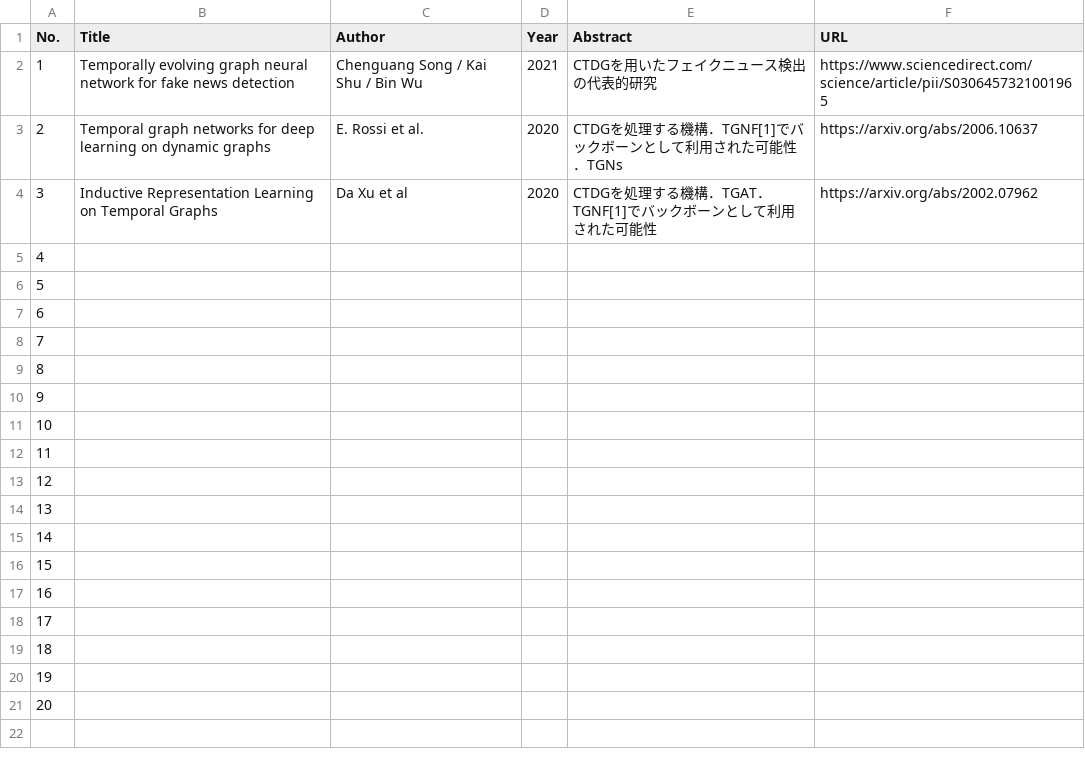
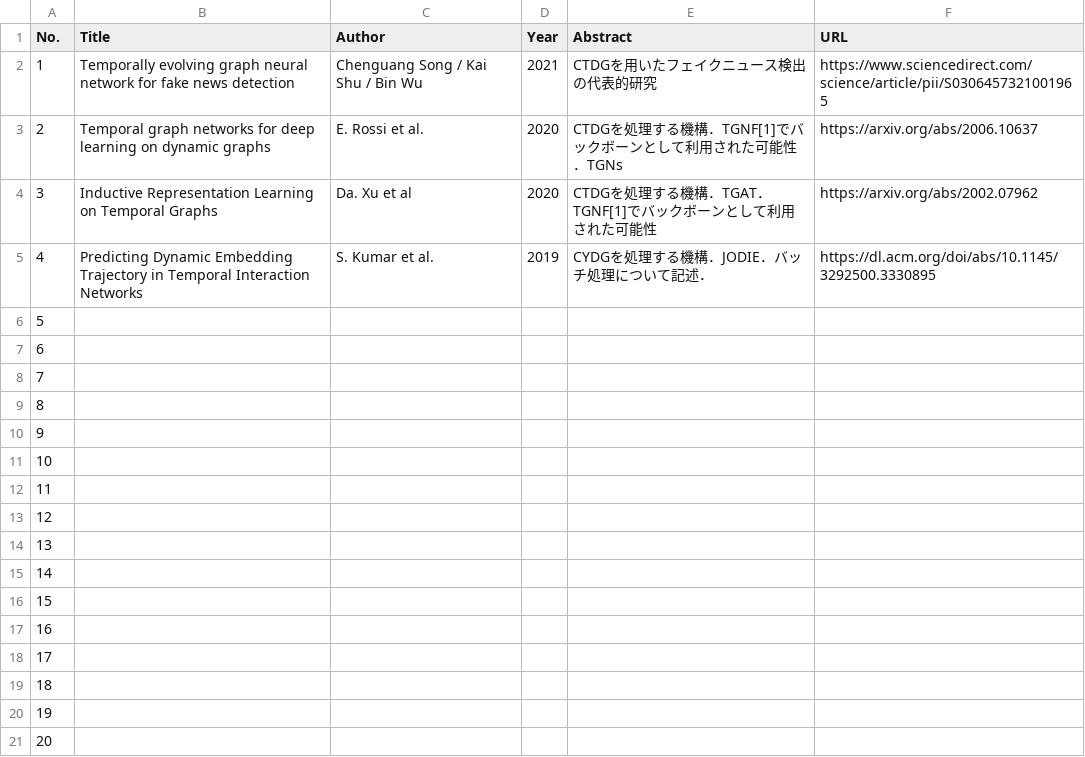
Before and after one commit to Atomo333/Papers, a CSV file: CTDG/abstract.csv, drawn as a sheet.

Commit message:
add JODIE

```diff
--- a/CTDG/abstract.csv
+++ b/CTDG/abstract.csv
@@ -3,4 +3,4 @@ No. , Title, Author, Year,Abstract,URL
 2,Temporal graph networks for deep learning on dynamic graphs,E. Rossi et al.,2020,CTDGを処理する機構．TGNF[1]でバックボーンとして利用された可能性．TGNs,https://arxiv.org/abs/2006.10637
-3,Inductive Representation Learning on Temporal Graphs,Da Xu et al,2020,CTDGを処理する機構．TGAT．TGNF[1]でバックボーンとして利用された可能性,https://arxiv.org/abs/2002.07962
-4,,,,,
+3,Inductive Representation Learning on Temporal Graphs,Da. Xu et al,2020,CTDGを処理する機構．TGAT．TGNF[1]でバックボーンとして利用された可能性,https://arxiv.org/abs/2002.07962
+4,Predicting Dynamic Embedding Trajectory in Temporal Interaction Networks,S. Kumar et al.,2019,CYDGを処理する機構．JODIE．バッチ処理について記述．,https://dl.acm.org/doi/abs/10.1145/3292500.3330895
 5,,,,,
```
Also changed, not shown: 2 other files.
